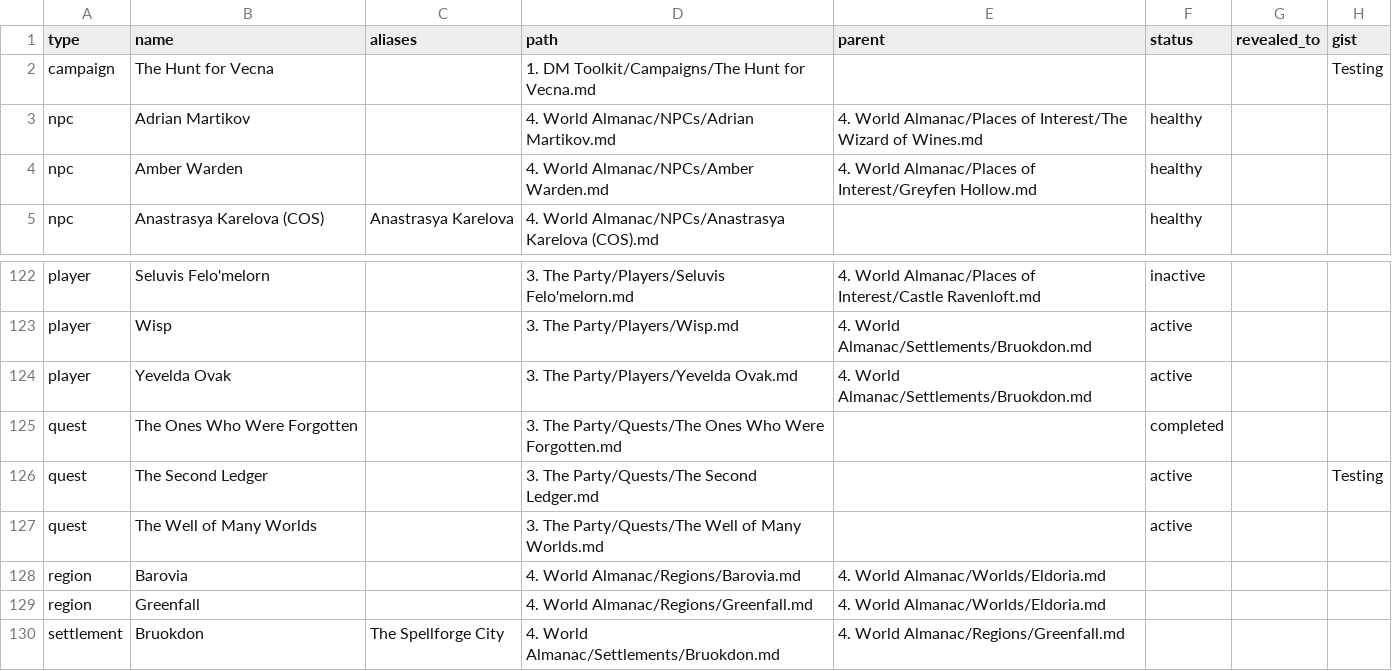
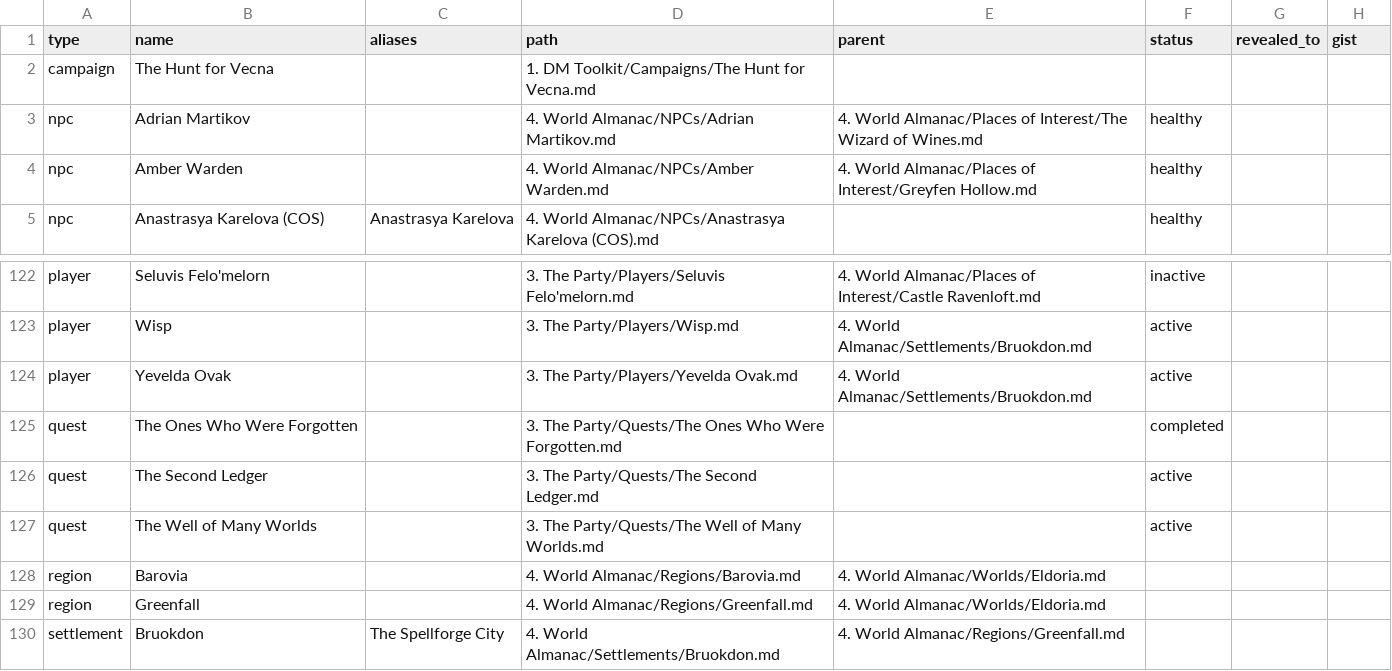
Before and after one commit to Stackclash/5e-vault, a TSV file: z_Extra/index/entities.tsv, drawn as a sheet; only a part is shown, gaps mark what is left out.

```diff
--- a/z_Extra/index/entities.tsv
+++ b/z_Extra/index/entities.tsv
@@ -1,3 +1,3 @@
 type	name	aliases	path	parent	status	revealed_to	gist
-campaign	The Hunt for Vecna		1. DM Toolkit/Campaigns/The Hunt for Vecna.md				Testing
+campaign	The Hunt for Vecna		1. DM Toolkit/Campaigns/The Hunt for Vecna.md				
 npc	Adrian Martikov		4. World Almanac/NPCs/Adrian Martikov.md	4. World Almanac/Places of Interest/The Wizard of Wines.md	healthy		
@@ -125,3 +125,3 @@ player	Yevelda Ovak		3. The Party/Players/Yevelda Ovak.md	4. World Almanac/Settl
 quest	The Ones Who Were Forgotten		3. The Party/Quests/The Ones Who Were Forgotten.md		completed		
-quest	The Second Ledger		3. The Party/Quests/The Second Ledger.md		active		Testing
+quest	The Second Ledger		3. The Party/Quests/The Second Ledger.md		active		
 quest	The Well of Many Worlds		3. The Party/Quests/The Well of Many Worlds.md		active		
```
Also changed, not shown: z_Extra/index/edges.tsv, 2 other files.
